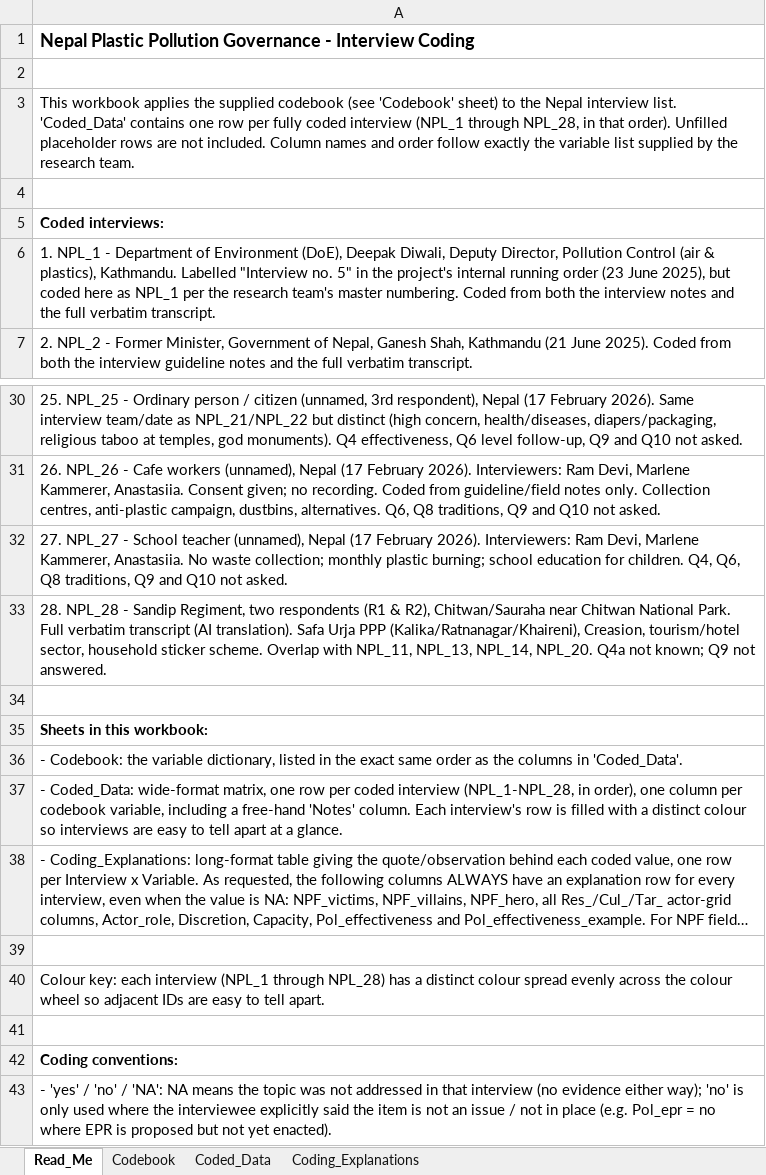
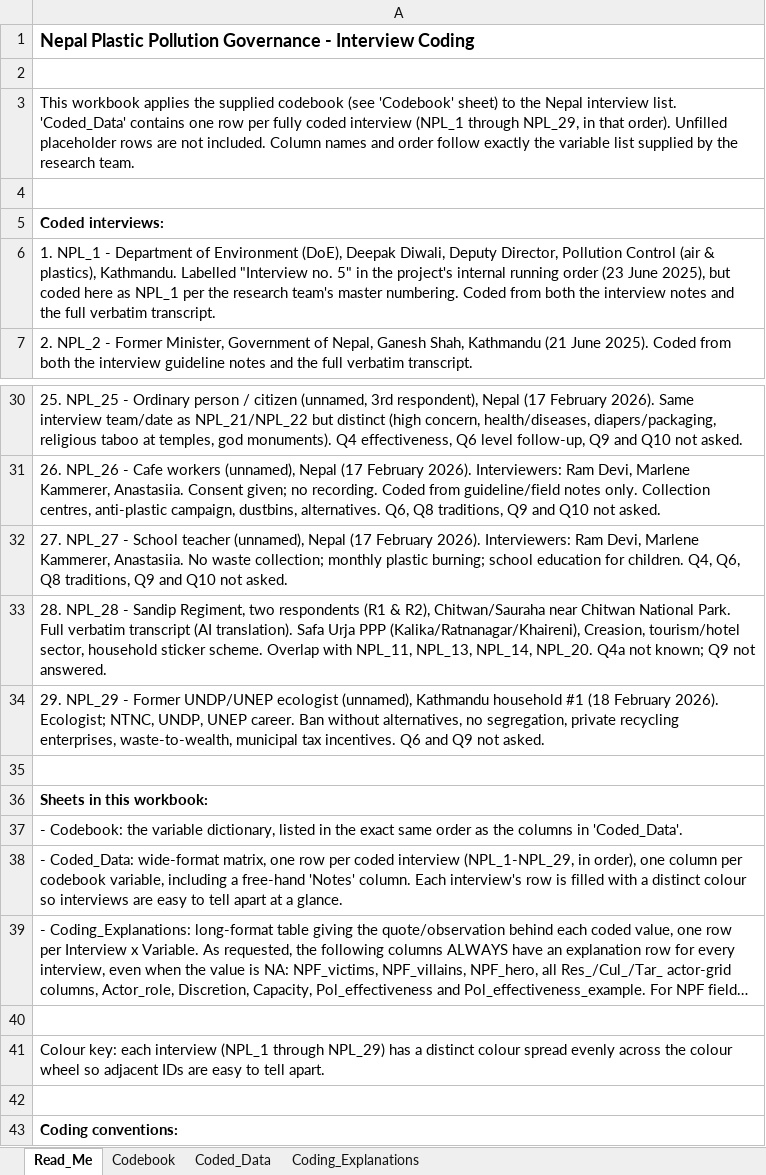
Before and after one commit to shivrain/Thinkswiss, an Excel workbook: nepal_plastic_coding/Nepal_Plastic_Governance_Coding.xlsx, sheet Read_Me, drawn as a sheet; only a part is shown, gaps mark what is left out; the shorter side is filled out with more unchanged rows; long unchanged cells end in …; values as stored, in another font and other column widths than the file's, no borders; addresses are those after the commit; the diff names each change by its address in the sheet, - before the commit and + after, or states it on an @@ line.

```diff
--- a/nepal_plastic_coding/Nepal_Plastic_Governance_Coding.xlsx (sheet Read_Me)
+++ b/nepal_plastic_coding/Nepal_Plastic_Governance_Coding.xlsx (sheet Read_Me)
-A3: …(NPL_1 through NPL_28, in that…
+A3: …(NPL_1 through NPL_29, in that…
+row 34: 29. NPL_29 - Former UNDP/UNEP ecologist (unnamed), Kathmandu household #1 (18 February 2026). Ecologist; NTNC, UNDP, UNEP career. Ban without alternatives, no segregation, private recycling enterprises, waste-to-wealth, municipal tax incentives. Q6 and Q9 not asked.
-A38: …coded interview (NPL_1-NPL_28, in order),…
+A38: …coded interview (NPL_1-NPL_29, in order),…
-A41: …(NPL_1 through NPL_28) has a…
+A41: …(NPL_1 through NPL_29) has a…
```
Also changed, not shown: sheet Coding_Explanations, sheet Coded_Data, 1 other file.
